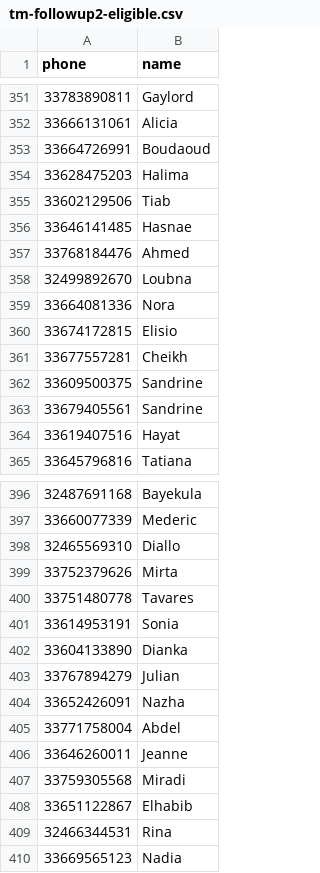
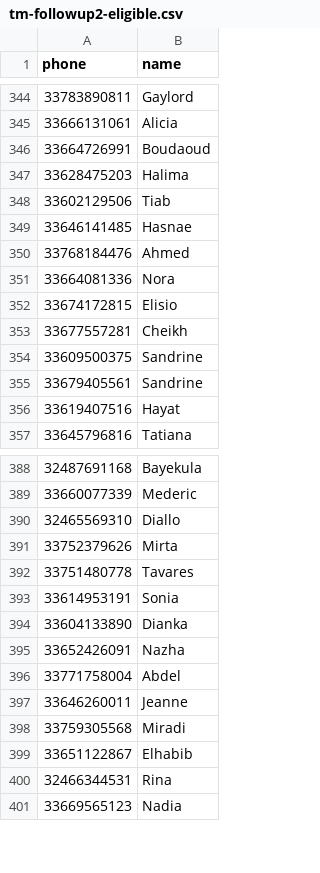
Before and after one commit to alielar/claude-workspace, a CSV file: projects/Wati outreach/data/tm-followup2-eligible.csv, drawn as a sheet; only a part is shown, gaps mark what is left out; the diff covers the shown part only; the diff names each change by its address in the sheet, - before the commit and + after, or states it on an @@ line.

```diff
--- a/projects/Wati outreach/data/tm-followup2-eligible.csv
+++ b/projects/Wati outreach/data/tm-followup2-eligible.csv
-row 358: 32499892670 | Loubna
-row 403: 33767894279 | Julian
```
Also changed, not shown: 7 removed rows elsewhere in this file.
